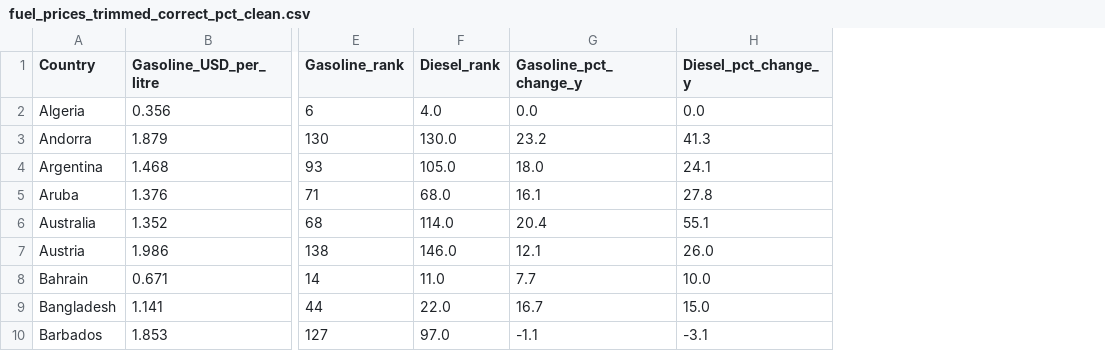
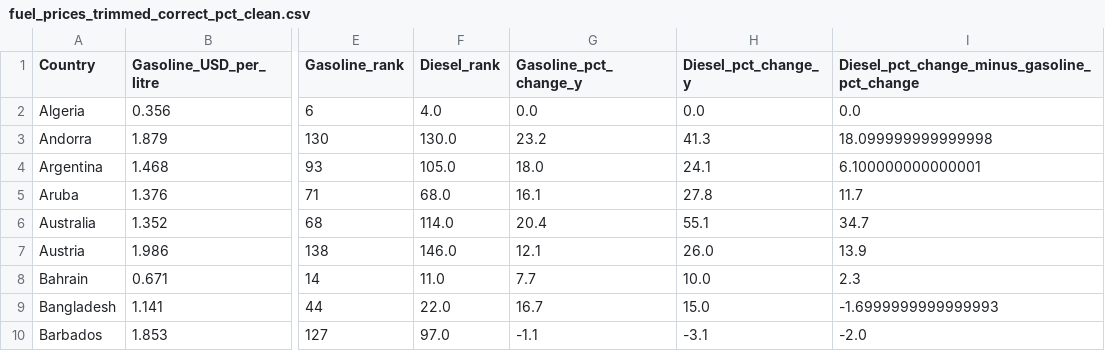
Before and after one commit to adamgreen1708/chart-templates, a CSV file: data/fuel_prices_trimmed_correct_pct_clean.csv, drawn as a sheet; only a part is shown, gaps mark what is left out; the diff names each change by its address in the sheet, - before the commit and + after, or states it on an @@ line.

```diff
--- a/data/fuel_prices_trimmed_correct_pct_clean.csv
+++ b/data/fuel_prices_trimmed_correct_pct_clean.csv
+column I, rows 1-10: Diesel_pct_change_minus_gasoline_pct_change | 0.0 | 18.099999999999998 | 6.100000000000001 | 11.7 | 34.7 | 13.9 | 2.3 | -1.6999999999999993 | -2.0
```
Also changed, not shown: 2 other files.
